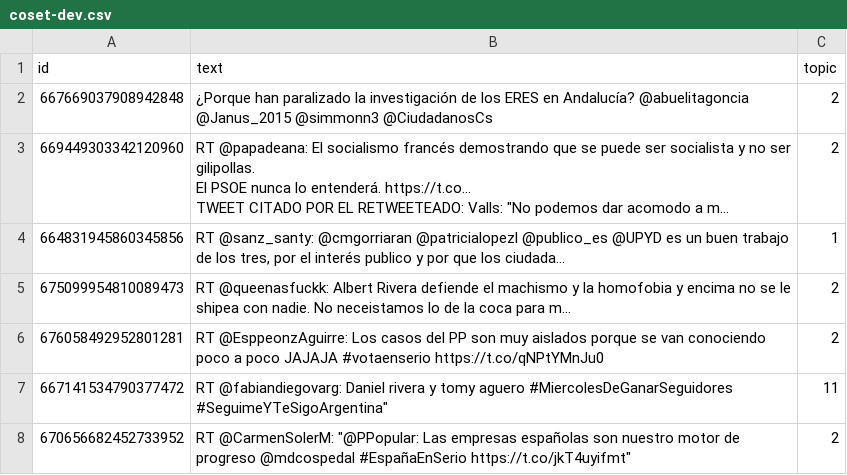
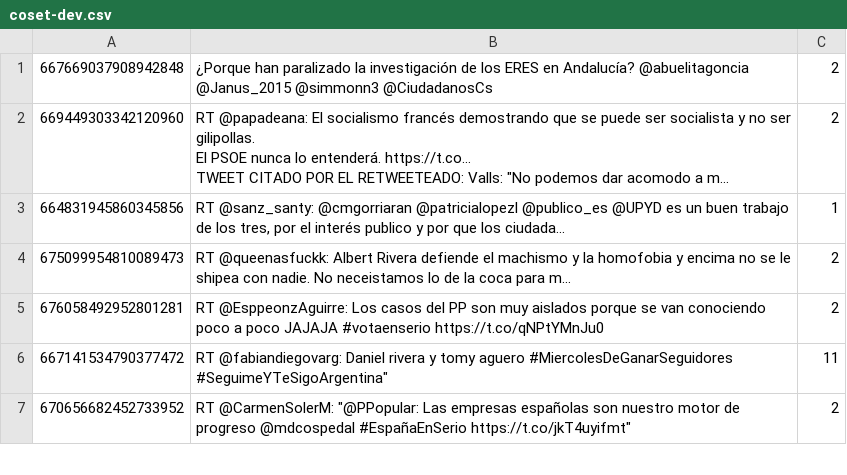
Before and after one commit to Ambros94/IberEval2017, a CSV file: resources/coset-dev.csv, drawn as a sheet; only a part is shown; long unchanged cells end in …; the diff names each change by its address in the sheet, - before the commit and + after, or states it on an @@ line.

```diff
--- a/resources/coset-dev.csv
+++ b/resources/coset-dev.csv
-row 1: id | text | topic
```
Also changed, not shown: resources/coset-train.csv, 1 other file.
